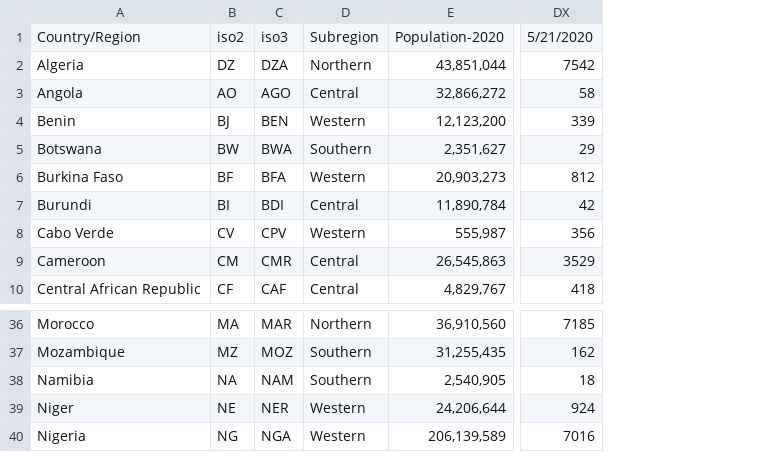
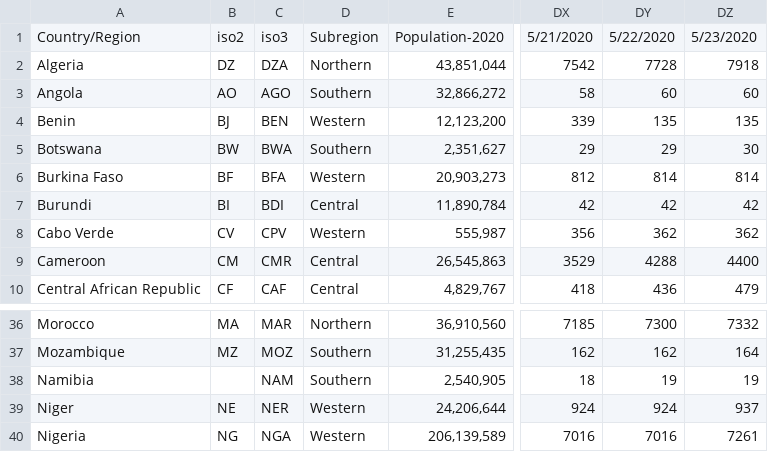
Before and after one commit to dsfsi/covid19africa, a CSV file: data/time_series/africa_cdc/africa_cdc_daily_time_series_cases.csv, drawn as a sheet; only a part is shown, gaps mark what is left out; the diff names each change by its address in the sheet, - before the commit and + after, or states it on an @@ line.

```diff
--- a/data/time_series/africa_cdc/africa_cdc_daily_time_series_cases.csv
+++ b/data/time_series/africa_cdc/africa_cdc_daily_time_series_cases.csv
+column DY, rows 1-10: 5/22/2020 | 7728 | 60 | 135 | 29 | 814 | 42 | 362 | 4288 | 436; rows 36-40: 7300 | 162 | 19 | 924 | 7016
+column DZ, rows 1-10: 5/23/2020 | 7918 | 60 | 135 | 30 | 814 | 42 | 362 | 4400 | 479; rows 36-40: 7332 | 164 | 19 | 937 | 7261
-D3: Central
+D3: Southern
-B38: NA
+B38: (empty)
```
Also changed, not shown: data/time_series/africa_cdc/africa_cdc_daily_time_series_deaths.csv, data/time_series/africa_cdc/africa_cdc_daily_time_series_recovered.csv, 9 other files.
